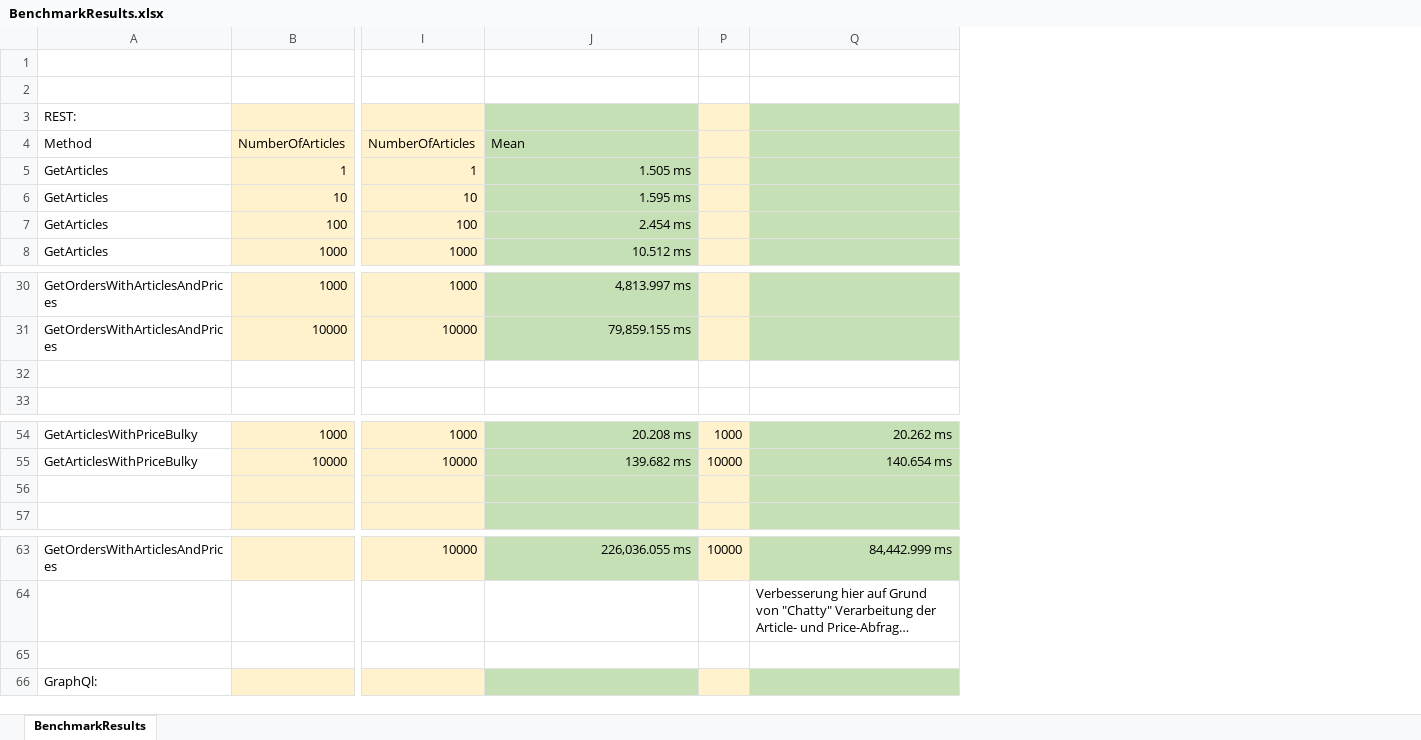
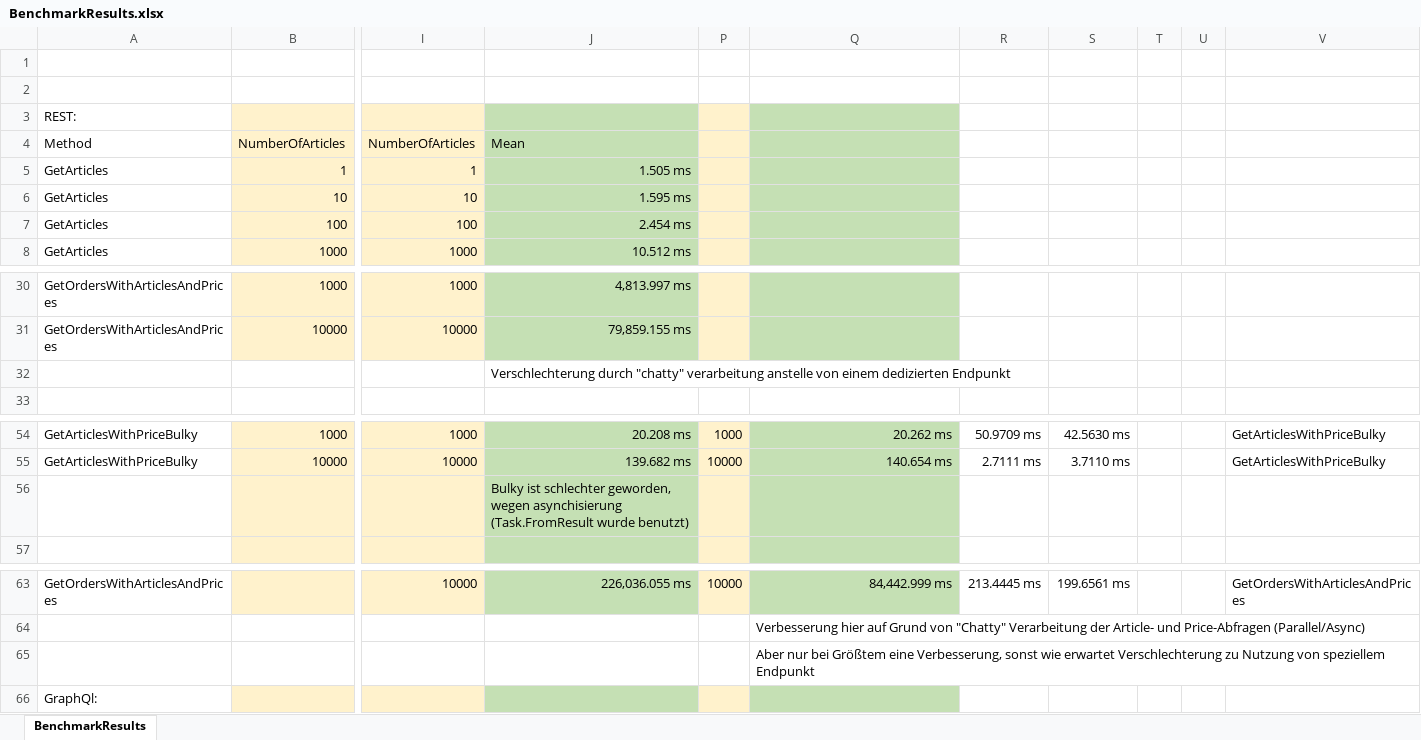
Before and after one commit to EliasAnton/Testaufbau, an Excel workbook: Testaufbau/BenchmarkResults/BenchmarkResults.xlsx, sheet BenchmarkResults, drawn as a sheet; only a part is shown, gaps mark what is left out; long unchanged cells end in …; values as stored, in another font and other column widths than the file's, no borders; the diff names each change by its address in the sheet, - before the commit and + after, or states it on an @@ line.

```diff
--- a/Testaufbau/BenchmarkResults/BenchmarkResults.xlsx (sheet BenchmarkResults)
+++ b/Testaufbau/BenchmarkResults/BenchmarkResults.xlsx (sheet BenchmarkResults)
@@ column R unhidden, rows 54-55: 50.9709 ms | 2.7111 ms; row 63: 213.4445 ms @@
@@ column S unhidden, rows 54-55: 42.5630 ms | 3.7110 ms; row 63: 199.6561 ms @@
@@ column T unhidden, empty @@
@@ column U unhidden, empty @@
@@ column V unhidden, rows 54-55: GetArticlesWithPriceBulky | GetArticlesWithPriceBulky; row 63: GetOrdersWithArticlesAndPrices @@
-J32: (empty)
+J32: Verschlechterung durch "chatty" verarbeitung anstelle von einem dedizierten Endpunkt
-J56: (empty)
+J56: Bulky ist schlechter geworden, wegen asynchisierung (Task.FromResult wurde benutzt)
-Q65: (empty)
+Q65: Aber nur bei Größtem eine Verbesserung, sonst wie erwartet Verschlechterung zu Nutzung von speziellem Endpunkt
```
Also changed, not shown: 2 other files.
